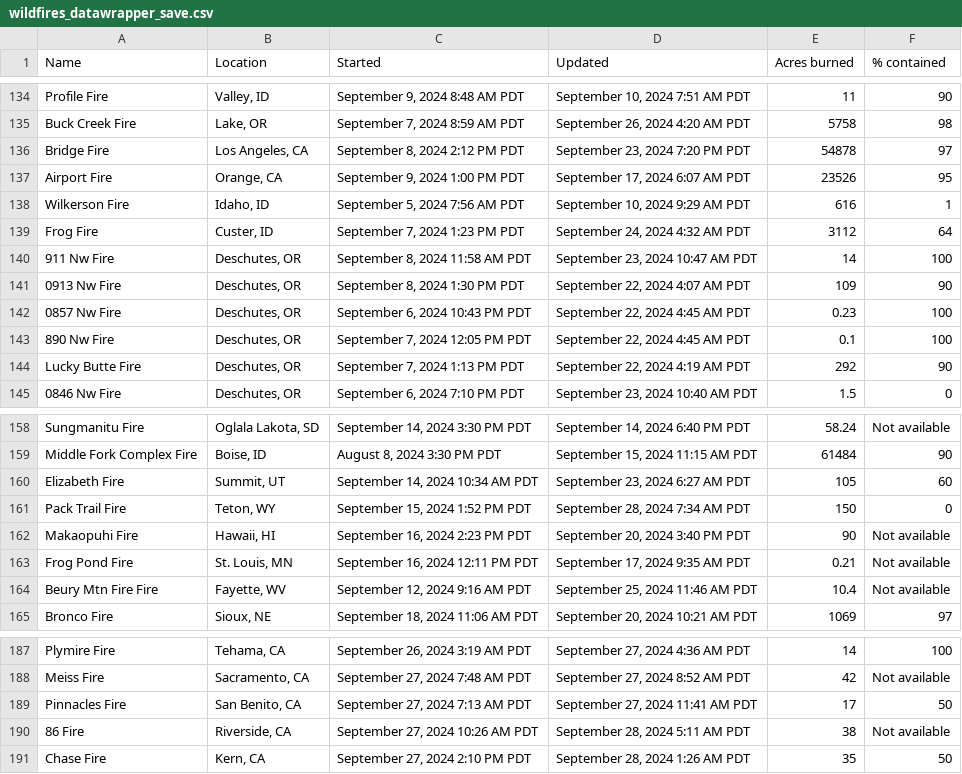
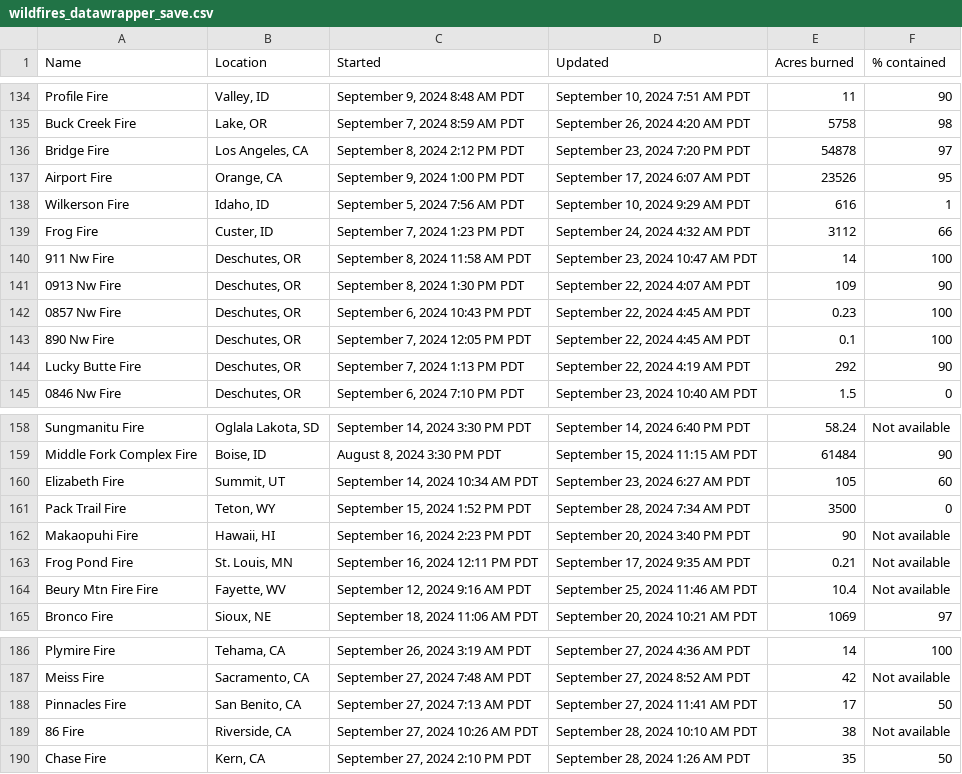
Before and after one commit to cbs-news-data/wildfire_watch, a CSV file: data/wildfires_datawrapper_save.csv, drawn as a sheet; only a part is shown, gaps mark what is left out; the diff covers the shown part only.

```diff
--- a/data/wildfires_datawrapper_save.csv
+++ b/data/wildfires_datawrapper_save.csv
@@ -138,3 +138,3 @@ Airport Fire,"Orange, CA","September 9, 2024 1:00 PM PDT","September 17, 2024 6:
 Wilkerson Fire,"Idaho, ID","September 5, 2024 7:56 AM PDT","September 10, 2024 9:29 AM PDT",616,1
-Frog Fire,"Custer, ID","September 7, 2024 1:23 PM PDT","September 24, 2024 4:32 AM PDT",3112,64
+Frog Fire,"Custer, ID","September 7, 2024 1:23 PM PDT","September 24, 2024 4:32 AM PDT",3112,66
 911 Nw Fire,"Deschutes, OR","September 8, 2024 11:58 AM PDT","September 23, 2024 10:47 AM PDT",14,100
@@ -160,3 +160,3 @@ Middle Fork Complex Fire,"Boise, ID","August 8, 2024 3:30 PM PDT","September 15,
 Elizabeth Fire,"Summit, UT","September 14, 2024 10:34 AM PDT","September 23, 2024 6:27 AM PDT",105,60
-Pack Trail Fire,"Teton, WY","September 15, 2024 1:52 PM PDT","September 28, 2024 7:34 AM PDT",150,0
+Pack Trail Fire,"Teton, WY","September 15, 2024 1:52 PM PDT","September 28, 2024 7:34 AM PDT",3500,0
 Makaopuhi Fire,"Hawaii, HI","September 16, 2024 2:23 PM PDT","September 20, 2024 3:40 PM PDT",90,Not available
@@ -189,3 +188,3 @@ Meiss Fire,"Sacramento, CA","September 27, 2024 7:48 AM PDT","September 27, 2024
 Pinnacles Fire,"San Benito, CA","September 27, 2024 7:13 AM PDT","September 27, 2024 11:41 AM PDT",17,50
-86 Fire,"Riverside, CA","September 27, 2024 10:26 AM PDT","September 28, 2024 5:11 AM PDT",38,Not available
+86 Fire,"Riverside, CA","September 27, 2024 10:26 AM PDT","September 28, 2024 10:10 AM PDT",38,Not available
 Chase Fire,"Kern, CA","September 27, 2024 2:10 PM PDT","September 28, 2024 1:26 AM PDT",35,50
```
Also changed, not shown: 1 removed row and 14 edited cells elsewhere in this file, data/wildfires_save.csv, 4 other files.
